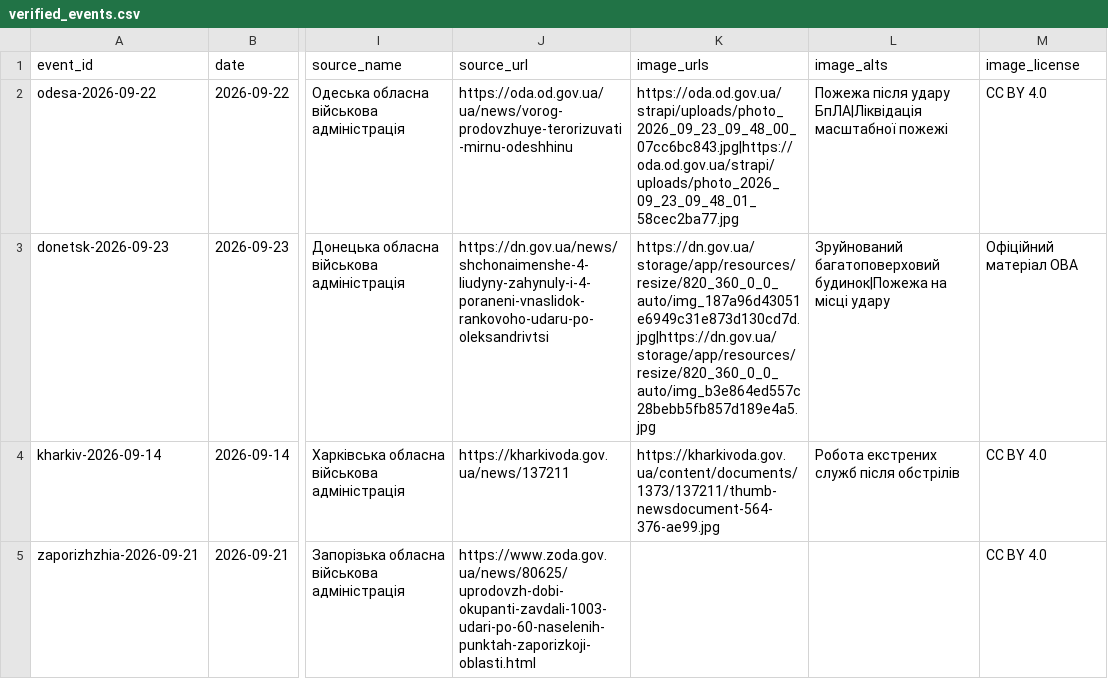
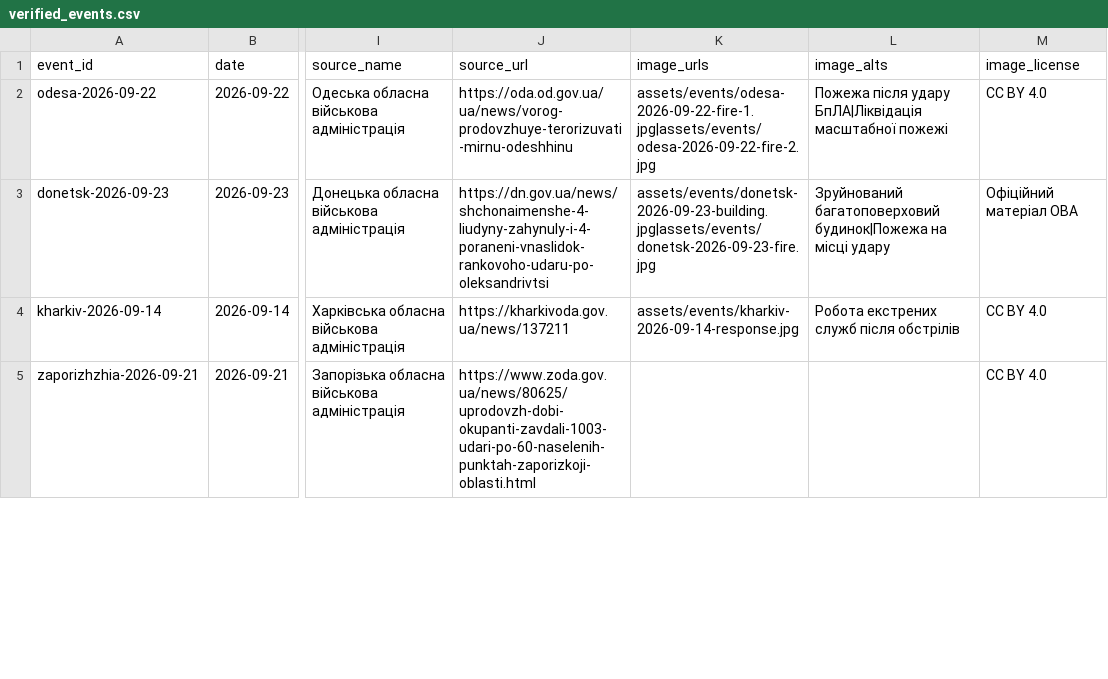
Before and after one commit to smileunknownfawn-sketch/course-01, a CSV file: data/dashboard/verified_events.csv, drawn as a sheet; only a part is shown, gaps mark what is left out; the diff covers the shown part only; the diff names each change by its address in the sheet, - before the commit and + after, or states it on an @@ line.

Commit message:
Redesign regional event experience with reliable photo feed

```diff
--- a/data/dashboard/verified_events.csv
+++ b/data/dashboard/verified_events.csv
-K2 (image_urls): https://oda.od.gov.ua/strapi/uploads/photo_2026_09_23_09_48_00_07cc6bc843.jpg|https://oda.od.gov.ua/strapi/uploads/photo_2026_09_23_09_48_01_58cec2ba77.jpg
+K2 (image_urls): assets/events/odesa-2026-09-22-fire-1.jpg|assets/events/odesa-2026-09-22-fire-2.jpg
-K3 (image_urls): https://dn.gov.ua/storage/app/resources/resize/820_360_0_0_auto/img_187a96d43051e6949c31e873d130cd7d.jpg|https://dn.gov.ua/storage/app/resources/resize/820_360_0_0_auto/img_b3e864ed557c28bebb5fb857d189e4a5.jpg
+K3 (image_urls): assets/events/donetsk-2026-09-23-building.jpg|assets/events/donetsk-2026-09-23-fire.jpg
-K4 (image_urls): https://kharkivoda.gov.ua/content/documents/1373/137211/thumb-newsdocument-564-376-ae99.jpg
+K4 (image_urls): assets/events/kharkiv-2026-09-14-response.jpg
```
Also changed, not shown: 1 added row elsewhere in this file, 13 other files.
